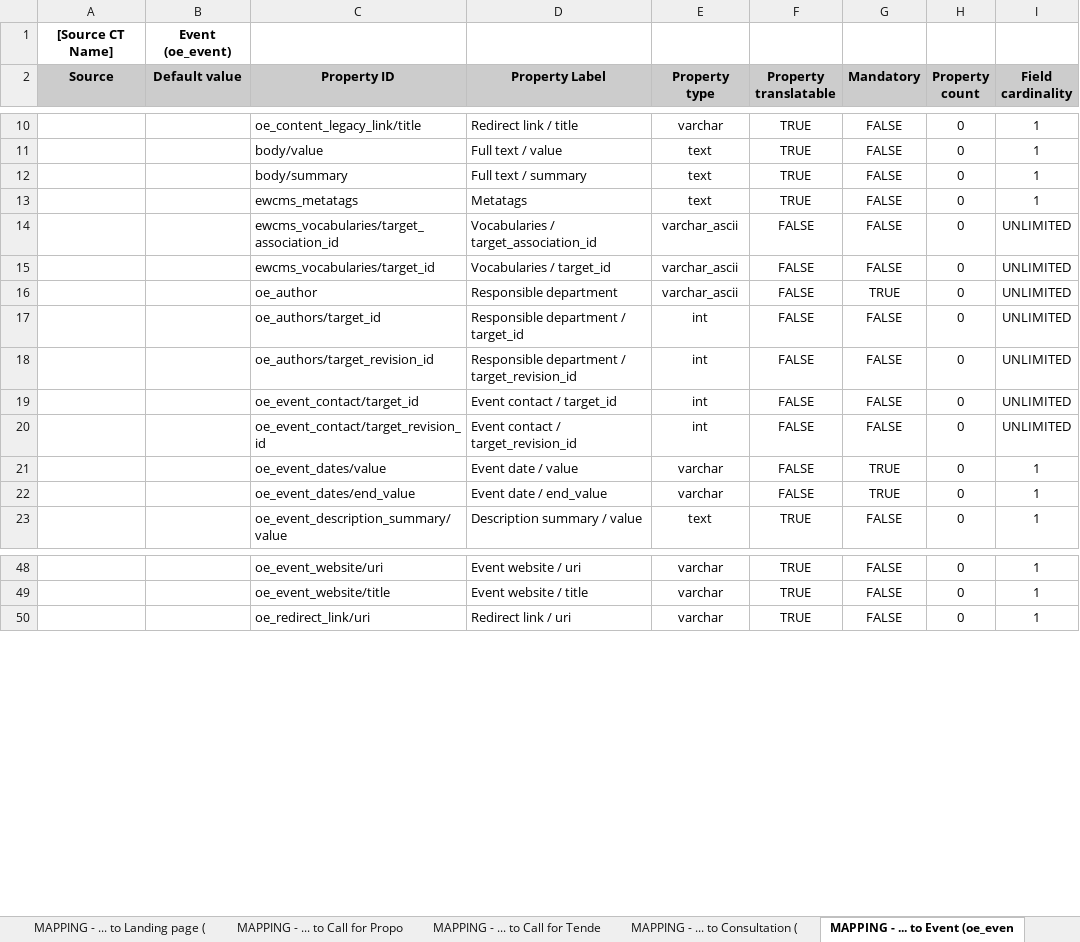
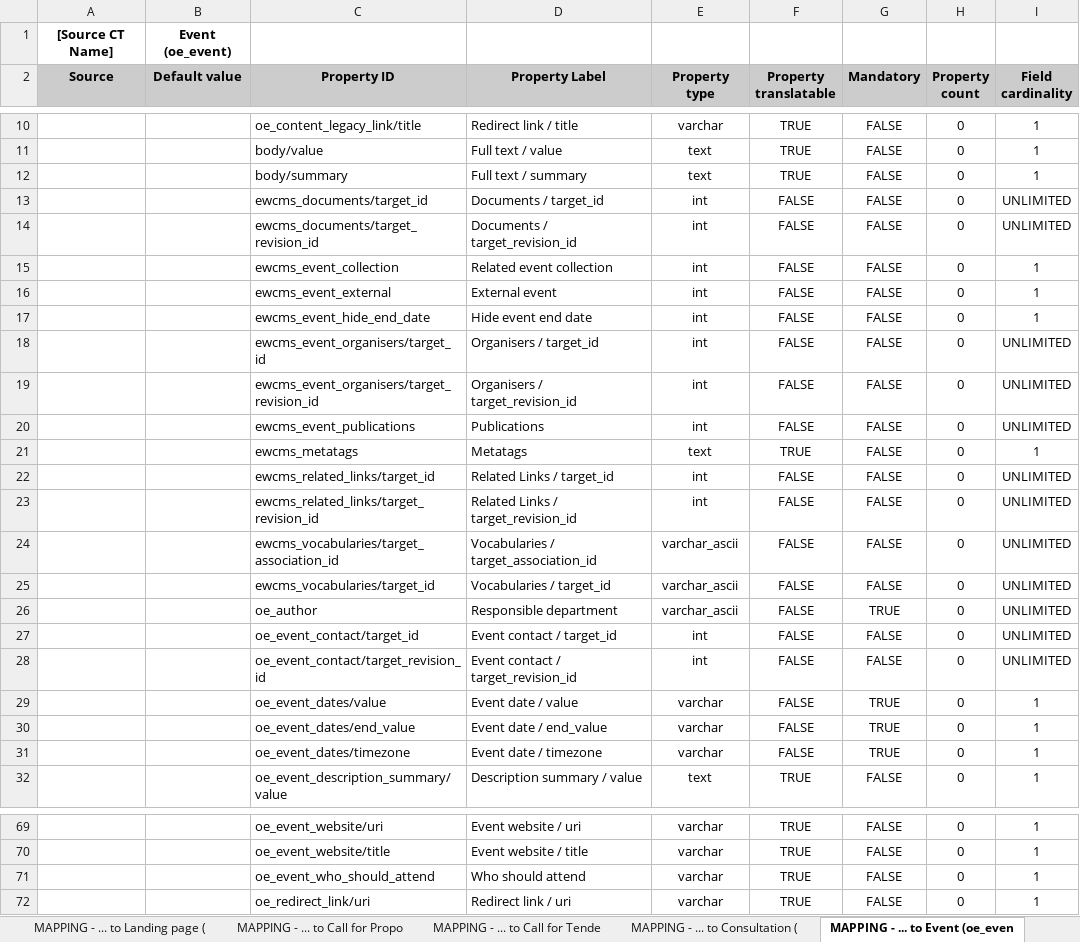
Before and after one commit to ioannis-ampatzis/dmt_mapping_template_creation, an Excel workbook: templates/content_type_mapping_template.xlsx, sheet MAPPING - ... to Event (oe_even, drawn as a sheet; only a part is shown, gaps mark what is left out; values as stored, in another font and other column widths than the file's, no borders; removed rows and columns are numbered as before the commit, all else as after; the diff covers the shown part only; the diff names each change by its address in the sheet, - before the commit and + after, or states it on an @@ line.

Commit message:
D8MT-1100: Update the mapping templates (EWCMS 1.26.1).

```diff
--- a/templates/content_type_mapping_template.xlsx (sheet MAPPING - ... to Event (oe_even)
+++ b/templates/content_type_mapping_template.xlsx (sheet MAPPING - ... to Event (oe_even)
+row 13:  |  | ewcms_documents/target_id | Documents / target_id | int | FALSE | FALSE | 0 | UNLIMITED
+row 14:  |  | ewcms_documents/target_revision_id | Documents / target_revision_id | int | FALSE | FALSE | 0 | UNLIMITED
+row 15:  |  | ewcms_event_collection | Related event collection | int | FALSE | FALSE | 0 | 1
+row 16:  |  | ewcms_event_external | External event | int | FALSE | FALSE | 0 | 1
+row 17:  |  | ewcms_event_hide_end_date | Hide event end date | int | FALSE | FALSE | 0 | 1
+row 18:  |  | ewcms_event_organisers/target_id | Organisers / target_id | int | FALSE | FALSE | 0 | UNLIMITED
+row 19:  |  | ewcms_event_organisers/target_revision_id | Organisers / target_revision_id | int | FALSE | FALSE | 0 | UNLIMITED
+row 20:  |  | ewcms_event_publications | Publications | int | FALSE | FALSE | 0 | UNLIMITED
+row 22:  |  | ewcms_related_links/target_id | Related Links / target_id | int | FALSE | FALSE | 0 | UNLIMITED
+row 23:  |  | ewcms_related_links/target_revision_id | Related Links / target_revision_id | int | FALSE | FALSE | 0 | UNLIMITED
-row 17:  |  | oe_authors/target_id | Responsible department / target_id | int | FALSE | FALSE | 0 | UNLIMITED
-row 18:  |  | oe_authors/target_revision_id | Responsible department / target_revision_id | int | FALSE | FALSE | 0 | UNLIMITED
+row 31:  |  | oe_event_dates/timezone | Event date / timezone | varchar | FALSE | TRUE | 0 | 1
+row 71:  |  | oe_event_who_should_attend | Who should attend | varchar | TRUE | FALSE | 0 | 1
```
Also changed, not shown: 12 added rows elsewhere in this sheet, sheet MAPPING - ... to Call for Tende, sheet MAPPING - ... to Organisation (, sheet MAPPING - ... to Call for Propo, sheet MAPPING - ... to Project (oe_pr, sheet MAPPING - ... to Publication (o, sheet MAPPING - ... to Policy (oe_pol, 4 more sheets, templates/assets_mapping_template.xlsx.
